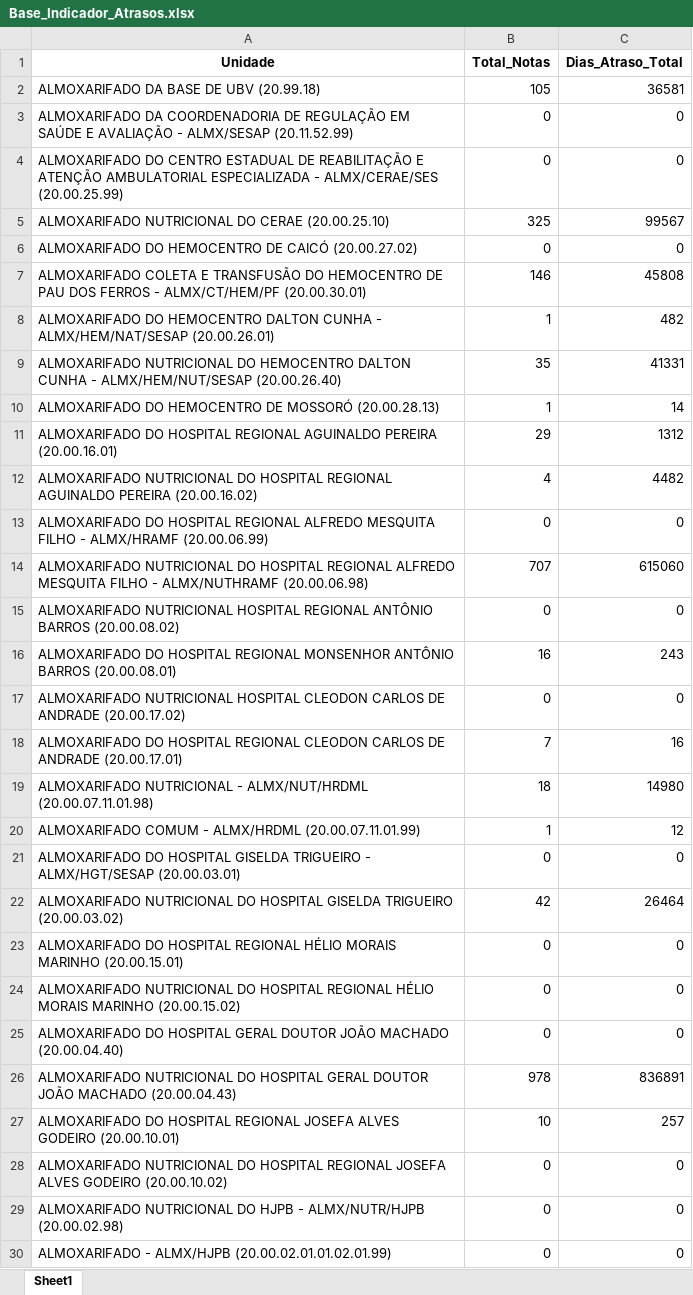
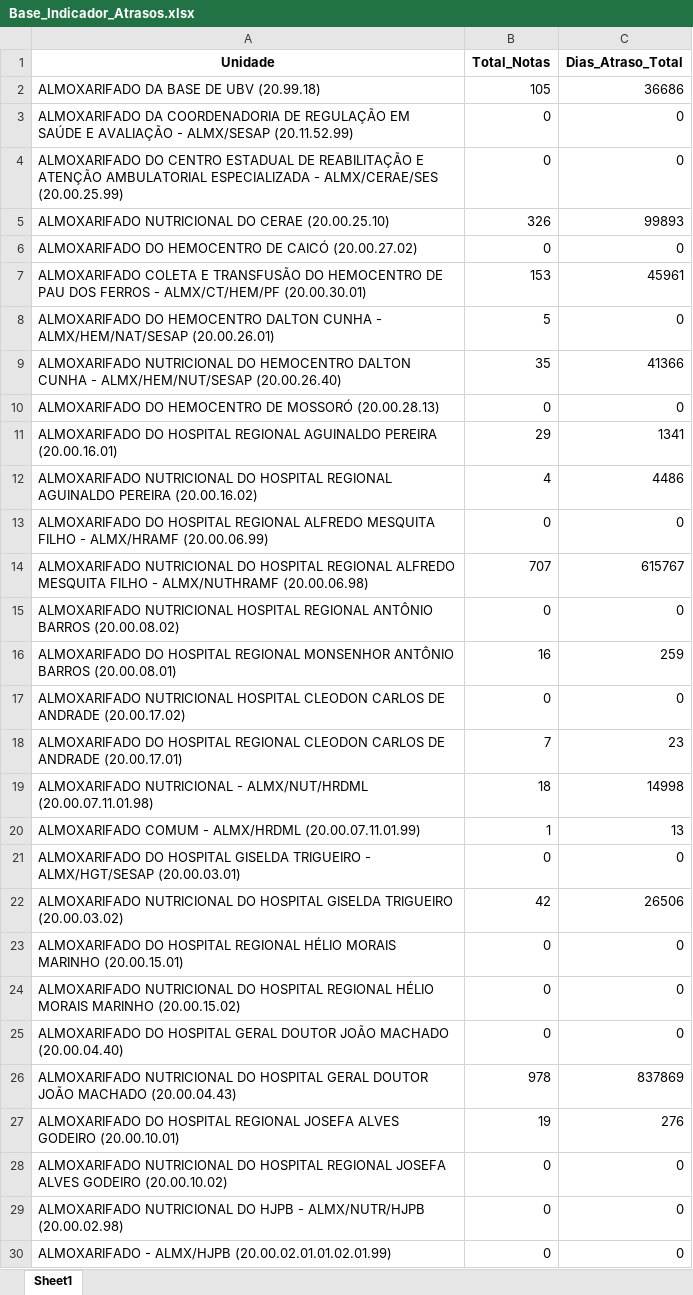
Before and after one commit to sesapbpm/Dashs---Aquisi-es, an Excel workbook: Base_Indicador_Atrasos.xlsx, sheet Sheet1, drawn as a sheet; only a part is shown; values as stored, in another font and other column widths than the file's, no borders; the diff covers the shown part only; the diff names each change by its address in the sheet, - before the commit and + after, or states it on an @@ line.

```diff
--- a/Base_Indicador_Atrasos.xlsx (sheet Sheet1)
+++ b/Base_Indicador_Atrasos.xlsx (sheet Sheet1)
-C2 (Dias_Atraso_Total): 36581
+C2 (Dias_Atraso_Total): 36686
-B5 (Total_Notas): 325
+B5 (Total_Notas): 326
-C5 (Dias_Atraso_Total): 99567
+C5 (Dias_Atraso_Total): 99893
-B7 (Total_Notas): 146
+B7 (Total_Notas): 153
-C7 (Dias_Atraso_Total): 45808
+C7 (Dias_Atraso_Total): 45961
-B8 (Total_Notas): 1
+B8 (Total_Notas): 5
-C8 (Dias_Atraso_Total): 482
+C8 (Dias_Atraso_Total): 0
-C9 (Dias_Atraso_Total): 41331
+C9 (Dias_Atraso_Total): 41366
-B10 (Total_Notas): 1
+B10 (Total_Notas): 0
-C10 (Dias_Atraso_Total): 14
+C10 (Dias_Atraso_Total): 0
-C11 (Dias_Atraso_Total): 1312
+C11 (Dias_Atraso_Total): 1341
-C12 (Dias_Atraso_Total): 4482
+C12 (Dias_Atraso_Total): 4486
-C14 (Dias_Atraso_Total): 615060
+C14 (Dias_Atraso_Total): 615767
-C16 (Dias_Atraso_Total): 243
+C16 (Dias_Atraso_Total): 259
-C18 (Dias_Atraso_Total): 16
+C18 (Dias_Atraso_Total): 23
-C19 (Dias_Atraso_Total): 14980
+C19 (Dias_Atraso_Total): 14998
-C20 (Dias_Atraso_Total): 12
+C20 (Dias_Atraso_Total): 13
-C22 (Dias_Atraso_Total): 26464
+C22 (Dias_Atraso_Total): 26506
-C26 (Dias_Atraso_Total): 836891
+C26 (Dias_Atraso_Total): 837869
-B27 (Total_Notas): 10
+B27 (Total_Notas): 19
-C27 (Dias_Atraso_Total): 257
+C27 (Dias_Atraso_Total): 276
```
Also changed, not shown: 16 edited cells elsewhere in this sheet, relatorio_inventario_CONSOLIDADO_MATRIZ.xlsx, 1 other file.
